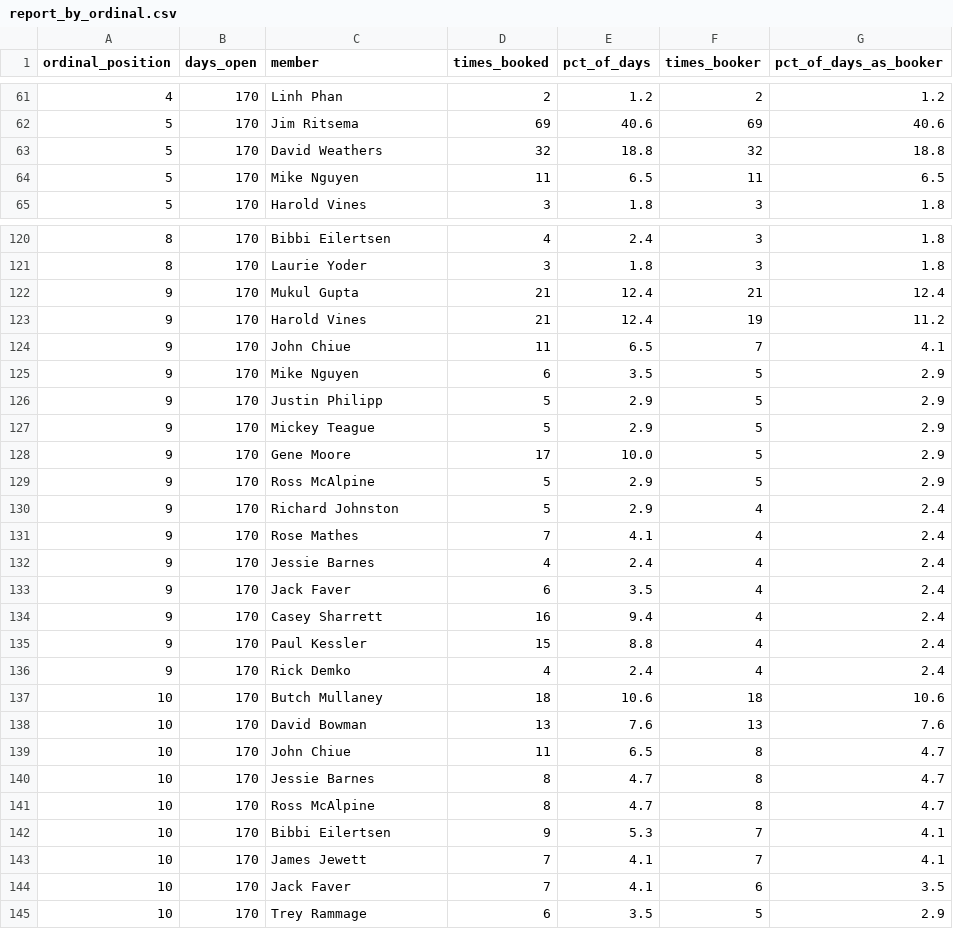
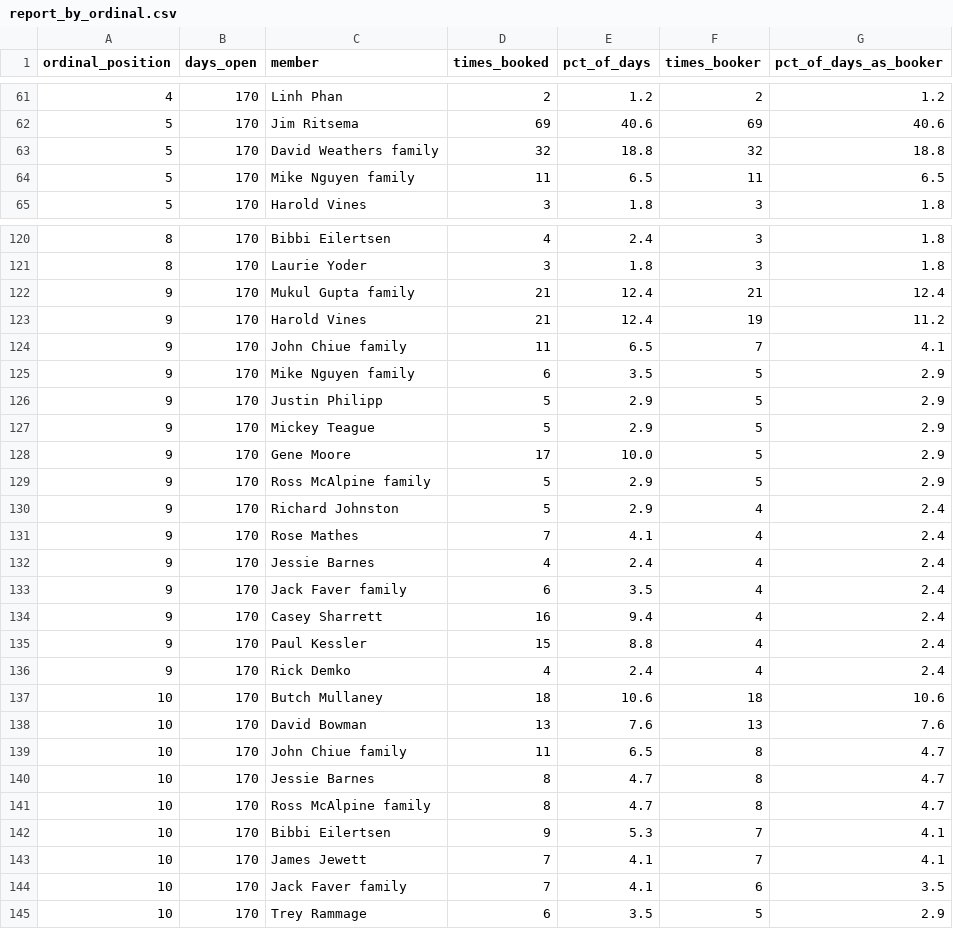
Before and after one commit to Zay11Zay/sterling-cc-bot-service, a CSV file: golf_audit/data/report/report_by_ordinal.csv, drawn as a sheet; only a part is shown, gaps mark what is left out; the diff covers the shown part only.

Commit message:
Group bookings by household, not just individual member
For the 23 individuals who ranked in the top 3 bookers of any 7-9 AM
slot, cross-checked the member directory and recorded spouses/children
in family_map.json. aggregate.py now merges a household's bookings
together when that file is present — otherwise a member reserving
under a family member's name on different days looks like two
separate, less-dominant bookers instead of the one household it is.

Confirmed one cross-surname household this way: Karen Millett (Greg
Loyacano's spouse) already showed up independently as a top booker at
7:30 AM under her own name.

Regenerated report_by_time.csv/report_by_ordinal.csv/report.json and
the analysis HTML against the household-grouped numbers.

```diff
--- a/golf_audit/data/report/report_by_ordinal.csv
+++ b/golf_audit/data/report/report_by_ordinal.csv
@@ -62,4 +62,4 @@ ordinal_position,days_open,member,times_booked,pct_of_days,times_booker,pct_of_d
 5,170,Jim Ritsema,69,40.6,69,40.6
-5,170,David Weathers,32,18.8,32,18.8
-5,170,Mike Nguyen,11,6.5,11,6.5
+5,170,David Weathers family,32,18.8,32,18.8
+5,170,Mike Nguyen family,11,6.5,11,6.5
 5,170,Harold Vines,3,1.8,3,1.8
@@ -121,6 +121,6 @@ ordinal_position,days_open,member,times_booked,pct_of_days,times_booker,pct_of_d
 8,170,Laurie Yoder,3,1.8,3,1.8
-9,170,Mukul Gupta,21,12.4,21,12.4
+9,170,Mukul Gupta family,21,12.4,21,12.4
 9,170,Harold Vines,21,12.4,19,11.2
-9,170,John Chiue,11,6.5,7,4.1
-9,170,Mike Nguyen,6,3.5,5,2.9
+9,170,John Chiue family,11,6.5,7,4.1
+9,170,Mike Nguyen family,6,3.5,5,2.9
 9,170,Justin Philipp,5,2.9,5,2.9
@@ -128,3 +128,3 @@ ordinal_position,days_open,member,times_booked,pct_of_days,times_booker,pct_of_d
 9,170,Gene Moore,17,10.0,5,2.9
-9,170,Ross McAlpine,5,2.9,5,2.9
+9,170,Ross McAlpine family,5,2.9,5,2.9
 9,170,Richard Johnston,5,2.9,4,2.4
@@ -132,3 +132,3 @@ ordinal_position,days_open,member,times_booked,pct_of_days,times_booker,pct_of_d
 9,170,Jessie Barnes,4,2.4,4,2.4
-9,170,Jack Faver,6,3.5,4,2.4
+9,170,Jack Faver family,6,3.5,4,2.4
 9,170,Casey Sharrett,16,9.4,4,2.4
@@ -138,8 +138,8 @@ ordinal_position,days_open,member,times_booked,pct_of_days,times_booker,pct_of_d
 10,170,David Bowman,13,7.6,13,7.6
-10,170,John Chiue,11,6.5,8,4.7
+10,170,John Chiue family,11,6.5,8,4.7
 10,170,Jessie Barnes,8,4.7,8,4.7
-10,170,Ross McAlpine,8,4.7,8,4.7
+10,170,Ross McAlpine family,8,4.7,8,4.7
 10,170,Bibbi Eilertsen,9,5.3,7,4.1
 10,170,James Jewett,7,4.1,7,4.1
-10,170,Jack Faver,7,4.1,6,3.5
+10,170,Jack Faver family,7,4.1,6,3.5
 10,170,Trey Rammage,6,3.5,5,2.9
```
Also changed, not shown: 3 added rows, 3 removed rows and 49 edited cells elsewhere in this file, golf_audit/data/report/report_by_time.csv, 4 other files.
